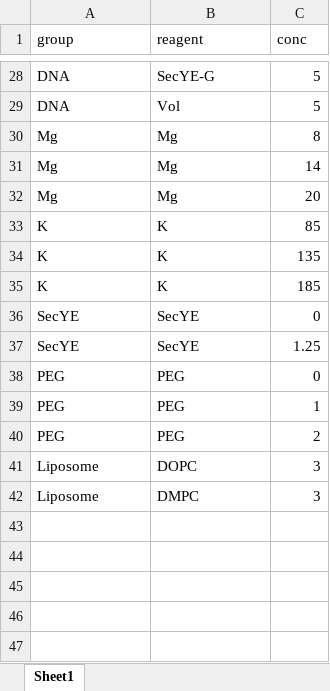
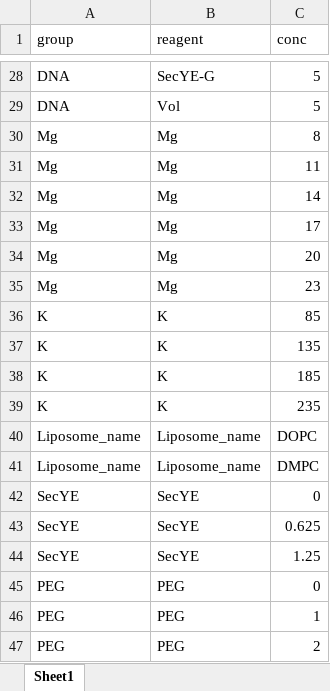
Before and after one commit to ccmeyer/Memplex_platform, an Excel workbook: Supplementary/possible_concentrations.xlsx, sheet Sheet1, drawn as a sheet; only a part is shown, gaps mark what is left out; values as stored, in another font and other column widths than the file's, no borders; removed rows and columns are numbered as before the commit, all else as after; the diff names each change by its address in the sheet, - before the commit and + after, or states it on an @@ line.

Commit message:
Updated possible concentrations file to include the active learning concentrations

```diff
--- a/Supplementary/possible_concentrations.xlsx (sheet Sheet1)
+++ b/Supplementary/possible_concentrations.xlsx (sheet Sheet1)
+row 31: Mg | Mg | 11
+row 33: Mg | Mg | 17
+row 35: Mg | Mg | 23
+row 39: K | K | 235
+row 40: Liposome_name | Liposome_name | DOPC
+row 41: Liposome_name | Liposome_name | DMPC
+row 43: SecYE | SecYE | 0.625
-row 41: Liposome | DOPC | 3
-row 42: Liposome | DMPC | 3
```
Also changed, not shown: 1 other file.
